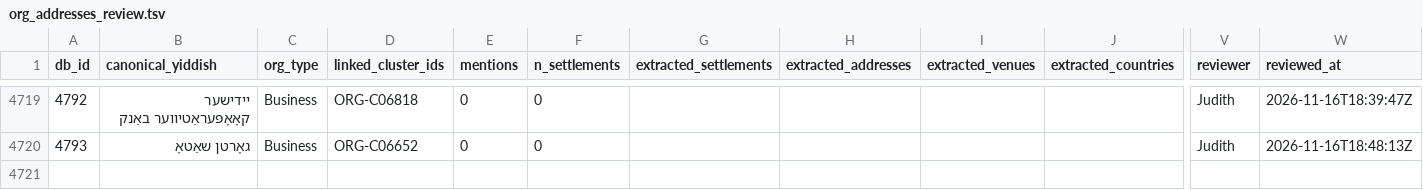
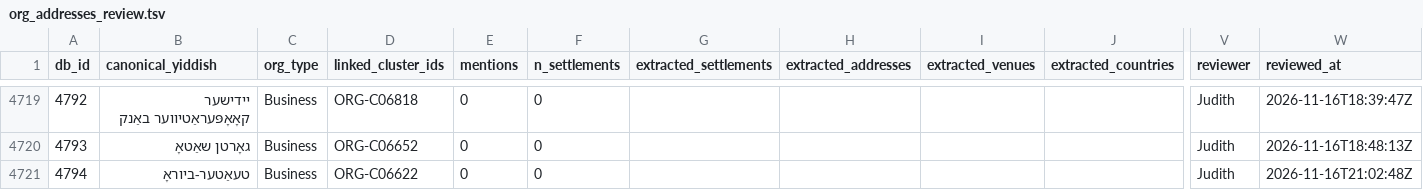
Before and after one commit to sinairusinek/Dybbuk, a TSV file: Zylbercweig/organizations/org_addresses_review.tsv, drawn as a sheet; only a part is shown, gaps mark what is left out; rows hold the shown columns only; the diff names each change by its address in the sheet, - before the commit and + after, or states it on an @@ line.

Commit message:
chore: append new org 4794 to addresses

```diff
--- a/Zylbercweig/organizations/org_addresses_review.tsv
+++ b/Zylbercweig/organizations/org_addresses_review.tsv
+row 4721: 4794 | טעאַטער-ביוראָ | Business | ORG-C06622 | 0 | 0 |  |  |  |  | Judith | 2026-11-16T21:02:48Z
```
